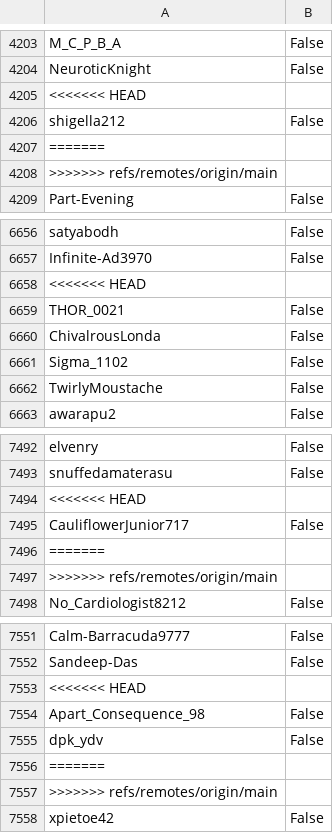
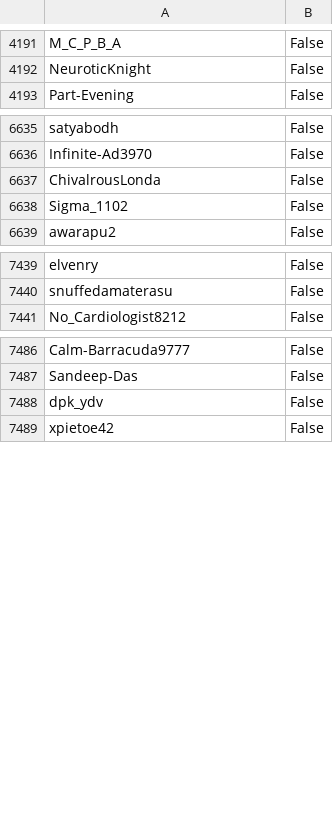
Before and after one commit to sickastley/redusers, a CSV file: data/right.csv, drawn as a sheet; only a part is shown, gaps mark what is left out; the diff covers the shown part only; the diff names each change by its address in the sheet, - before the commit and + after, or states it on an @@ line.

```diff
--- a/data/right.csv
+++ b/data/right.csv
-row 4205: <<<<<<< HEAD
-row 4206: shigella212 | False
-row 4207: =======
-row 4208: >>>>>>> refs/remotes/origin/main
-row 6658: <<<<<<< HEAD
-row 6659: THOR_0021 | False
-row 6662: TwirlyMoustache | False
-row 7494: <<<<<<< HEAD
-row 7495: CauliflowerJunior717 | False
-row 7496: =======
-row 7497: >>>>>>> refs/remotes/origin/main
-row 7553: <<<<<<< HEAD
-row 7554: Apart_Consequence_98 | False
-row 7556: =======
-row 7557: >>>>>>> refs/remotes/origin/main
```
Also changed, not shown: 64 removed rows elsewhere in this file, 1 other file.
